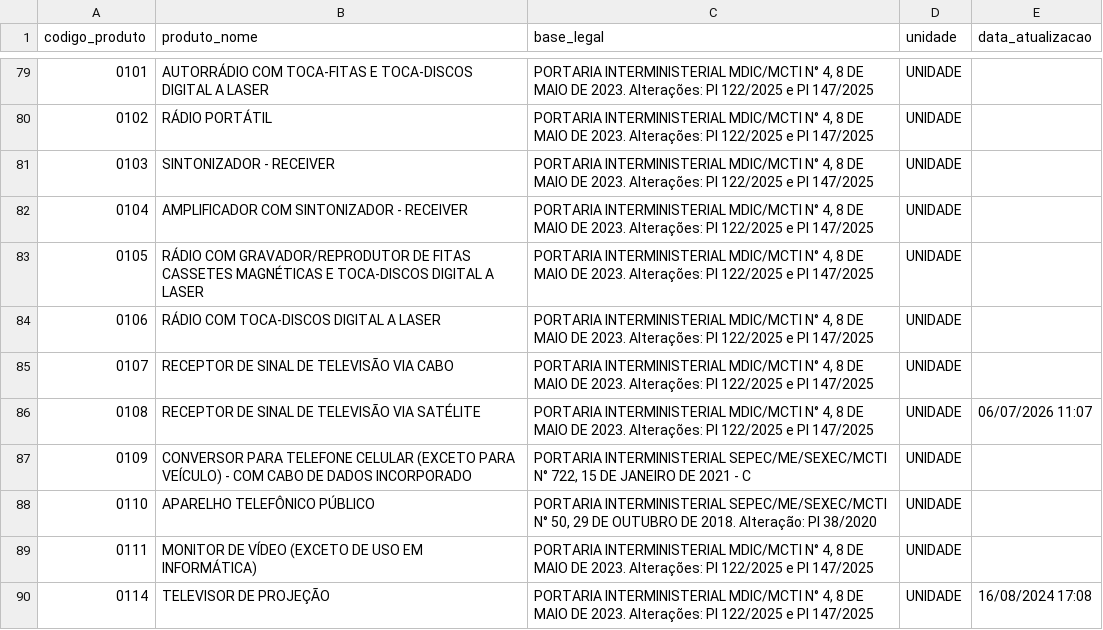
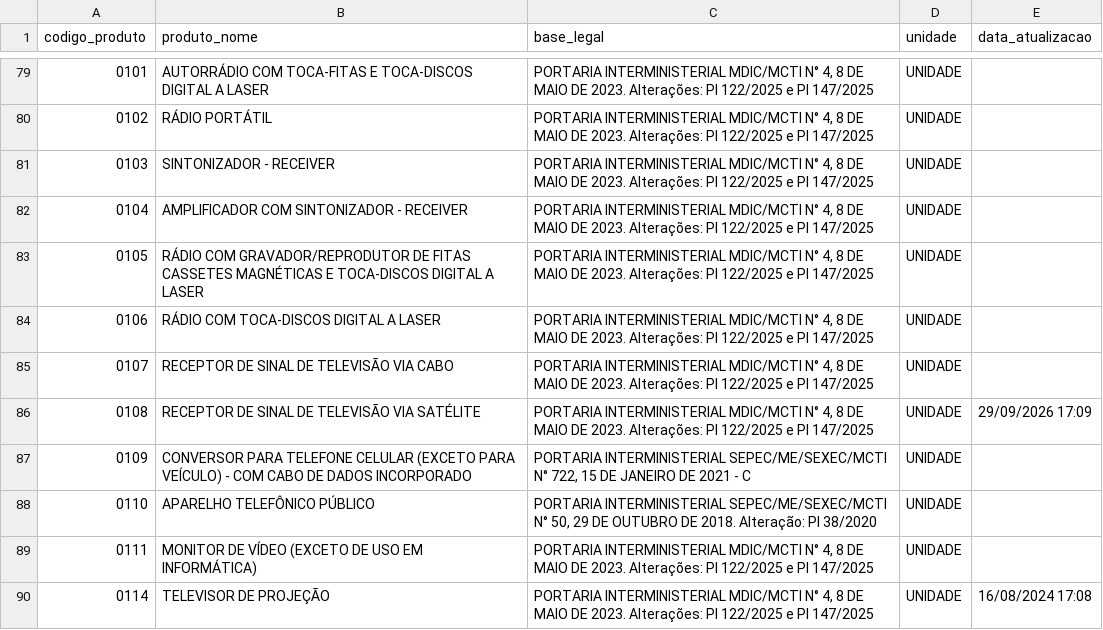
Before and after one commit to Mitsuo-AtalaDenys/consulta-produtos-suframa, a CSV file: dados/suframa_produtos.csv, drawn as a sheet; only a part is shown, gaps mark what is left out; the diff covers the shown part only.

Commit message:
atualizacao-06.10

```diff
--- a/dados/suframa_produtos.csv
+++ b/dados/suframa_produtos.csv
@@ -85,3 +85,3 @@
 0107,RECEPTOR DE SINAL DE TELEVISÃO VIA CABO,"PORTARIA INTERMINISTERIAL MDIC/MCTI N° 4, 8 DE MAIO DE 2023. Alterações: PI 122/2025 e PI 147/2025",UNIDADE,
-0108,RECEPTOR DE SINAL DE TELEVISÃO VIA SATÉLITE,"PORTARIA INTERMINISTERIAL MDIC/MCTI N° 4, 8 DE MAIO DE 2023. Alterações: PI 122/2025 e PI 147/2025",UNIDADE,06/07/2026 11:07
+0108,RECEPTOR DE SINAL DE TELEVISÃO VIA SATÉLITE,"PORTARIA INTERMINISTERIAL MDIC/MCTI N° 4, 8 DE MAIO DE 2023. Alterações: PI 122/2025 e PI 147/2025",UNIDADE,29/09/2026 17:09
 0109,CONVERSOR PARA TELEFONE CELULAR (EXCETO PARA VEÍCULO) - COM CABO DE DADOS INCORPORADO,"PORTARIA INTERMINISTERIAL SEPEC/ME/SEXEC/MCTI N° 722, 15 DE JANEIRO DE 2021 - C",UNIDADE,
```
Also changed, not shown: 1 removed row and 45 edited cells elsewhere in this file, 8 other files.
